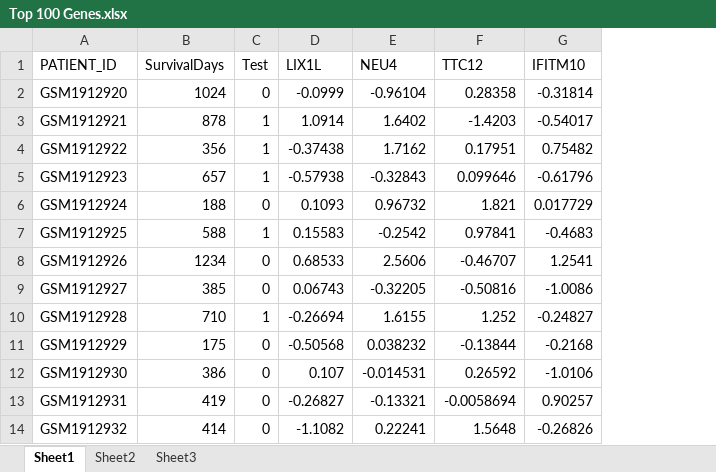
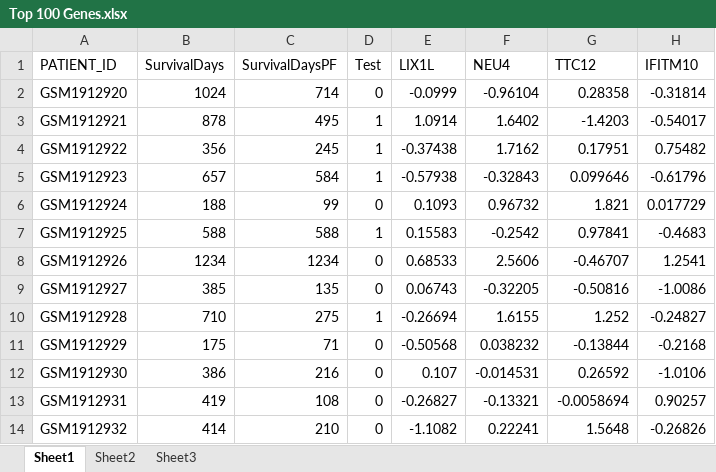
Before and after one commit to sriram-lab/bme499, an Excel workbook: HW3/Top 100 Genes.xlsx, sheet Sheet1, drawn as a sheet; only a part is shown; values as stored, in another font and other column widths than the file's, no borders; the diff names each change by its address in the sheet, - before the commit and + after, or states it on an @@ line.

```diff
--- a/HW3/Top 100 Genes.xlsx (sheet Sheet1)
+++ b/HW3/Top 100 Genes.xlsx (sheet Sheet1)
+column C (SurvivalDaysPF), rows 2-14: 714 | 495 | 245 | 584 | 99 | 588 | 1234 | 135 | 275 | 71 | 216 | 108 | 210
```
Also changed, not shown: 17 other files.
